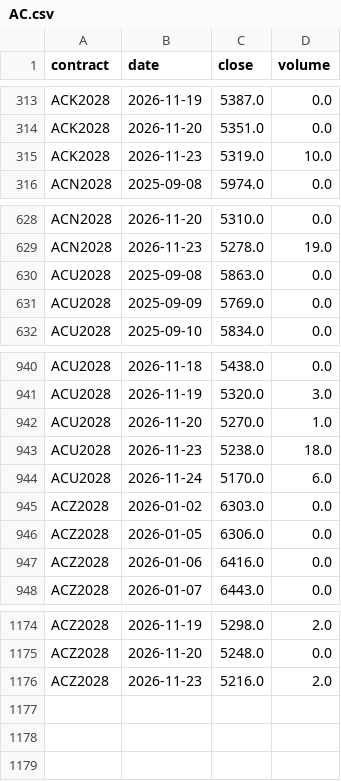
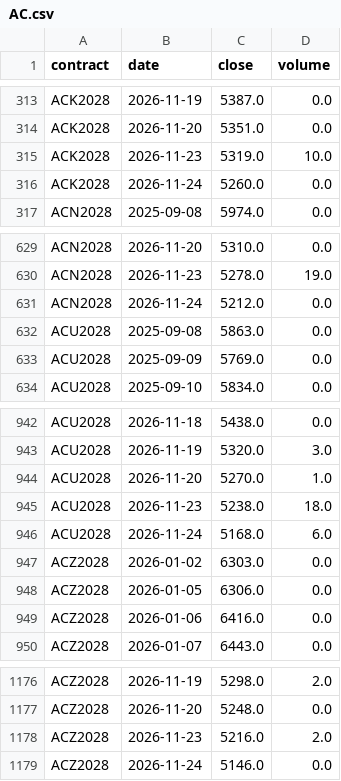
Before and after one commit to BMR-Com/Brazil--trade, a CSV file: data/contracts/AC.csv, drawn as a sheet; only a part is shown, gaps mark what is left out.

Commit message:
data: softs per-contract history 2026-11-25

```diff
--- a/data/contracts/AC.csv
+++ b/data/contracts/AC.csv
@@ -315,2 +315,3 @@ ACK2028,2026-11-20,5351.0,0.0
 ACK2028,2026-11-23,5319.0,10.0
+ACK2028,2026-11-24,5260.0,0.0
 ACN2028,2025-09-08,5974.0,0.0
@@ -629,2 +630,3 @@ ACN2028,2026-11-20,5310.0,0.0
 ACN2028,2026-11-23,5278.0,19.0
+ACN2028,2026-11-24,5212.0,0.0
 ACU2028,2025-09-08,5863.0,0.0
@@ -943,3 +945,3 @@ ACU2028,2026-11-20,5270.0,1.0
 ACU2028,2026-11-23,5238.0,18.0
-ACU2028,2026-11-24,5170.0,6.0
+ACU2028,2026-11-24,5168.0,6.0
 ACZ2028,2026-01-02,6303.0,0.0
@@ -1176 +1178,2 @@ ACZ2028,2026-11-20,5248.0,0.0
 ACZ2028,2026-11-23,5216.0,2.0
+ACZ2028,2026-11-24,5146.0,0.0
```
Also changed, not shown: data/cocoa/cc_spreads_history.csv, data/coffee/kc_spreads_history.csv, 16 other files.
